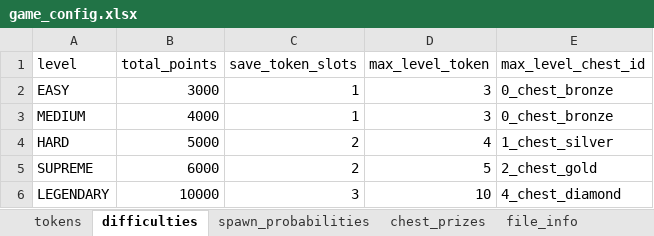
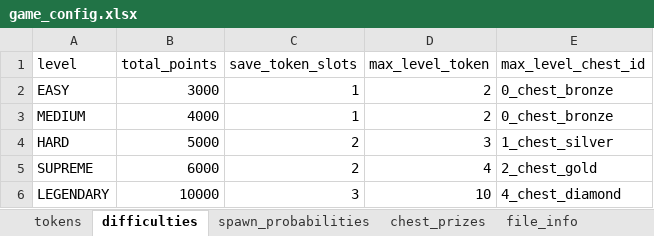
Before and after one commit to guillermoprados/tripleton, an Excel workbook: game_design/game_config.xlsx, sheet difficulties, drawn as a sheet; values as stored, in another font and other column widths than the file's, no borders; charts and pictures not drawn; the diff names each change by its address in the sheet, - before the commit and + after, or states it on an @@ line.

Commit message:
add difficulties and landscape tokens set

```diff
--- a/game_design/game_config.xlsx (sheet difficulties)
+++ b/game_design/game_config.xlsx (sheet difficulties)
-D2:D3 (max_level_token): 3
+D2:D3 (max_level_token): 2
-D4 (max_level_token): 4
+D4 (max_level_token): 3
-D5 (max_level_token): 5
+D5 (max_level_token): 4
```
Also changed, not shown: sheet spawn_probabilities, 8 other files.
